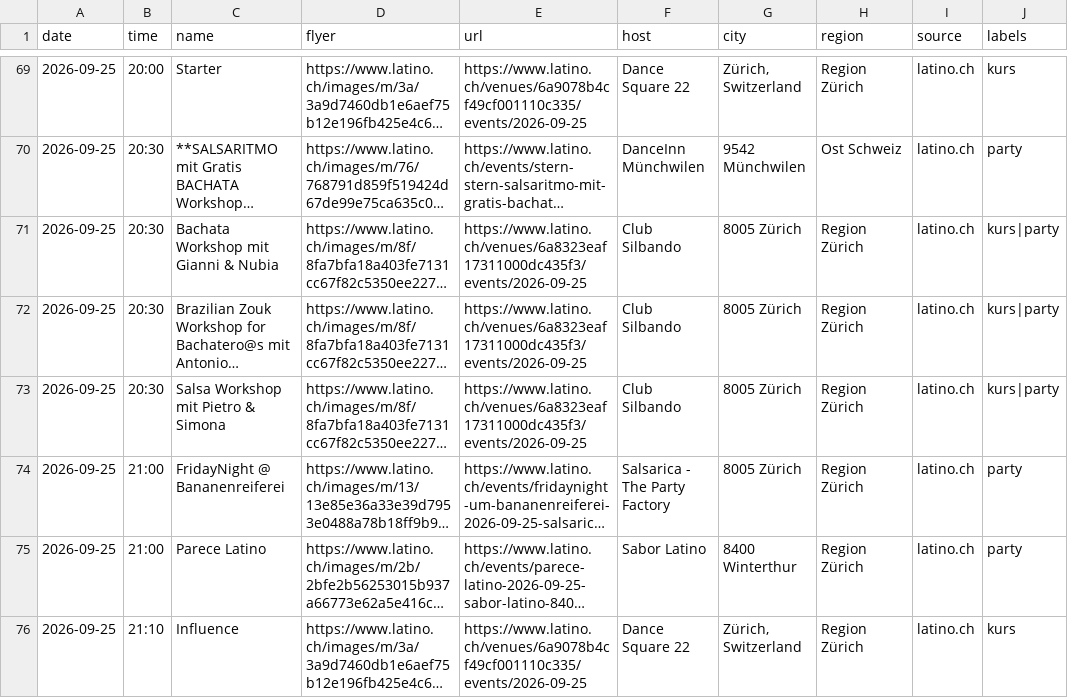
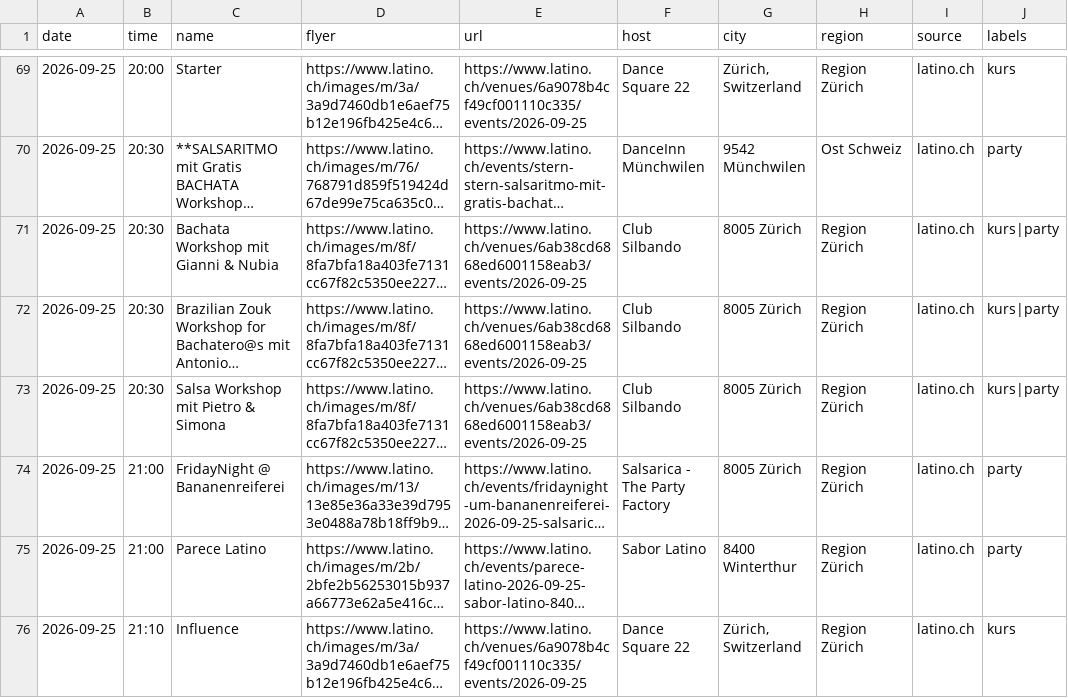
Before and after one commit to aendu/latin-events-be, a CSV file: data/events_latino_ch.csv, drawn as a sheet; only a part is shown, gaps mark what is left out; long unchanged cells end in …; the diff covers the shown part only; the diff names each change by its address in the sheet, - before the commit and + after, or states it on an @@ line.

```diff
--- a/data/events_latino_ch.csv
+++ b/data/events_latino_ch.csv
-E71:E73 (url): https://www.latino.ch/venues/6a8323eaf17311000dc435f3/events/2026-09-25
+E71:E73 (url): https://www.latino.ch/venues/6ab38cd6868ed6001158eab3/events/2026-09-25
```
Also changed, not shown: 4 added rows, 1 removed row and 12 edited cells elsewhere in this file.
